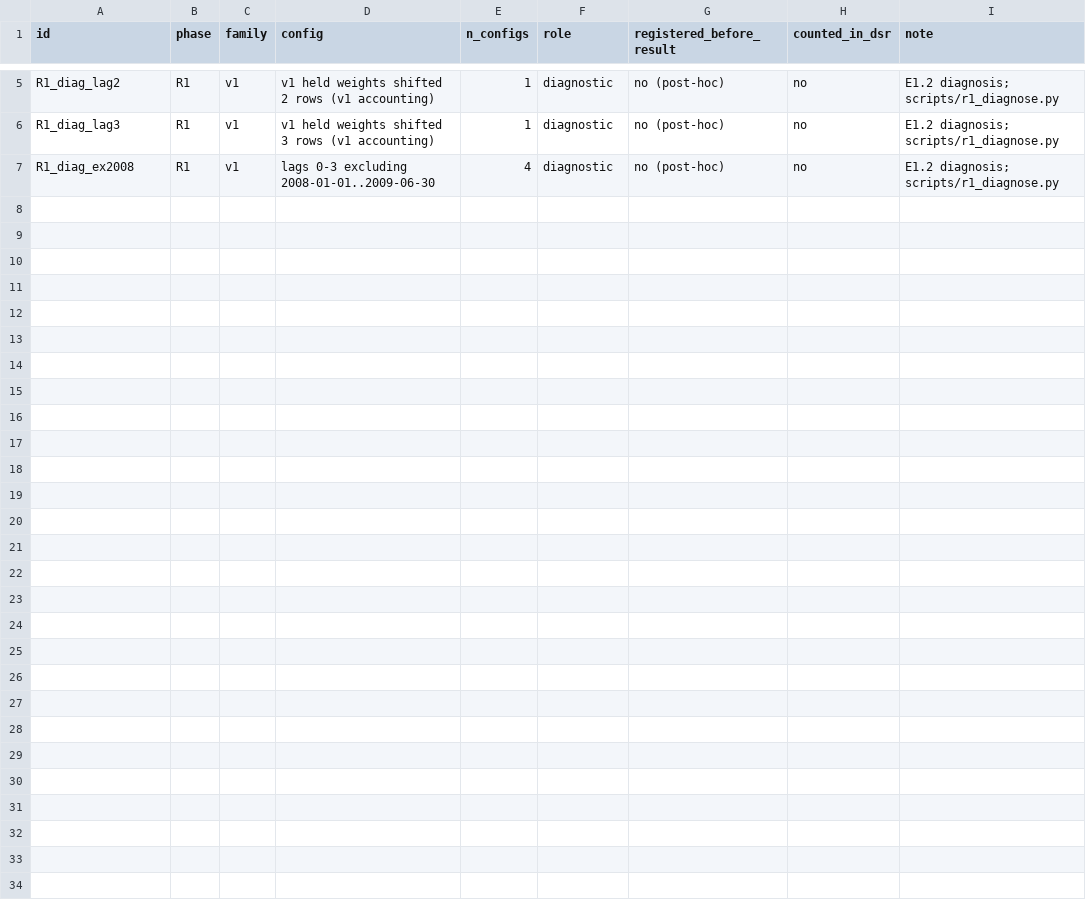
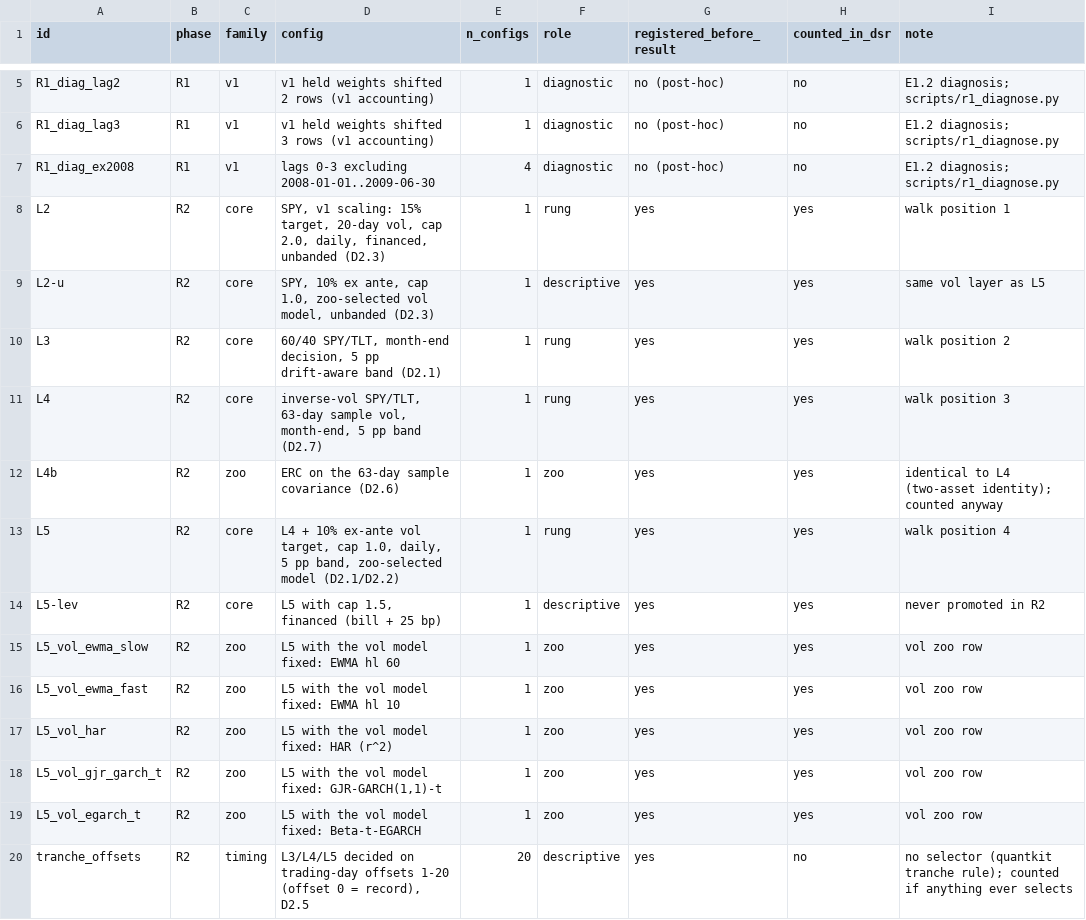
Before and after one commit to CanberkTahil1/regime-aware-spy-tlt-allocation, a CSV file: reports/variants.csv, drawn as a sheet; only a part is shown, gaps mark what is left out.

```diff
--- a/reports/variants.csv
+++ b/reports/variants.csv
@@ -7 +7,14 @@ R1_diag_lag3,R1,v1,"v1 held weights shifted 3 rows (v1 accounting)",1,diagnostic
 R1_diag_ex2008,R1,v1,"lags 0-3 excluding 2008-01-01..2009-06-30",4,diagnostic,no (post-hoc),no,"E1.2 diagnosis; scripts/r1_diagnose.py"
+L2,R2,core,"SPY, v1 scaling: 15% target, 20-day vol, cap 2.0, daily, financed, unbanded (D2.3)",1,rung,yes,yes,"walk position 1"
+L2-u,R2,core,"SPY, 10% ex ante, cap 1.0, zoo-selected vol model, unbanded (D2.3)",1,descriptive,yes,yes,"same vol layer as L5"
+L3,R2,core,"60/40 SPY/TLT, month-end decision, 5 pp drift-aware band (D2.1)",1,rung,yes,yes,"walk position 2"
+L4,R2,core,"inverse-vol SPY/TLT, 63-day sample vol, month-end, 5 pp band (D2.7)",1,rung,yes,yes,"walk position 3"
+L4b,R2,zoo,"ERC on the 63-day sample covariance (D2.6)",1,zoo,yes,yes,"identical to L4 (two-asset identity); counted anyway"
+L5,R2,core,"L4 + 10% ex-ante vol target, cap 1.0, daily, 5 pp band, zoo-selected model (D2.1/D2.2)",1,rung,yes,yes,"walk position 4"
+L5-lev,R2,core,"L5 with cap 1.5, financed (bill + 25 bp)",1,descriptive,yes,yes,"never promoted in R2"
+L5_vol_ewma_slow,R2,zoo,"L5 with the vol model fixed: EWMA hl 60",1,zoo,yes,yes,"vol zoo row"
+L5_vol_ewma_fast,R2,zoo,"L5 with the vol model fixed: EWMA hl 10",1,zoo,yes,yes,"vol zoo row"
+L5_vol_har,R2,zoo,"L5 with the vol model fixed: HAR (r^2)",1,zoo,yes,yes,"vol zoo row"
+L5_vol_gjr_garch_t,R2,zoo,"L5 with the vol model fixed: GJR-GARCH(1,1)-t",1,zoo,yes,yes,"vol zoo row"
+L5_vol_egarch_t,R2,zoo,"L5 with the vol model fixed: Beta-t-EGARCH",1,zoo,yes,yes,"vol zoo row"
+tranche_offsets,R2,timing,"L3/L4/L5 decided on trading-day offsets 1-20 (offset 0 = record), D2.5",20,descriptive,yes,no,"no selector (quantkit tranche rule); counted if anything ever selects"
```
Also changed, not shown: 5 other files.
